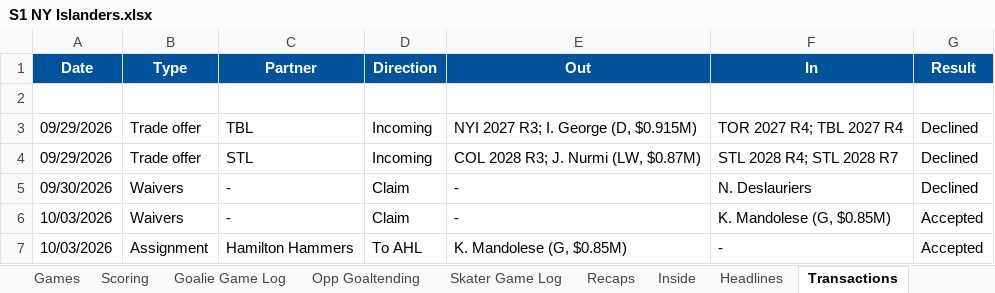
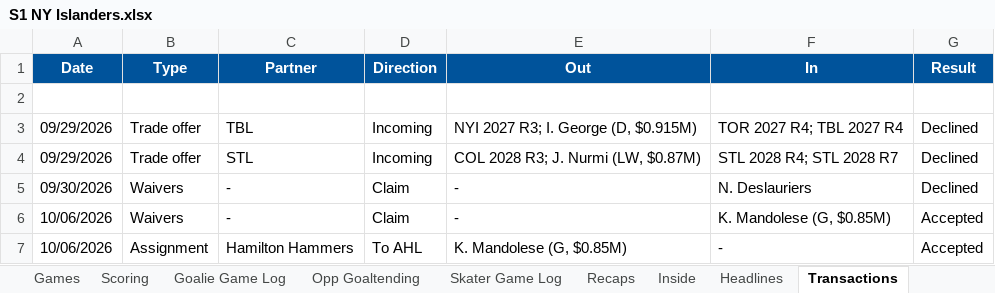
Before and after one commit to SkipRoads01/islanders-s1-tracker, an Excel workbook: S1 NY Islanders.xlsx, sheet Transactions, drawn as a sheet; values as stored, in another font and other column widths than the file's, no borders; the diff names each change by its address in the sheet, - before the commit and + after, or states it on an @@ line.

```diff
--- a/S1 NY Islanders.xlsx (sheet Transactions)
+++ b/S1 NY Islanders.xlsx (sheet Transactions)
-A6:A7 (Date): 10/03/2026
+A6:A7 (Date): 10/06/2026
```
Also changed, not shown: sheet Roster Ref, sheet Notes, sheet Cap, sheet Front Office, 4 other files.
